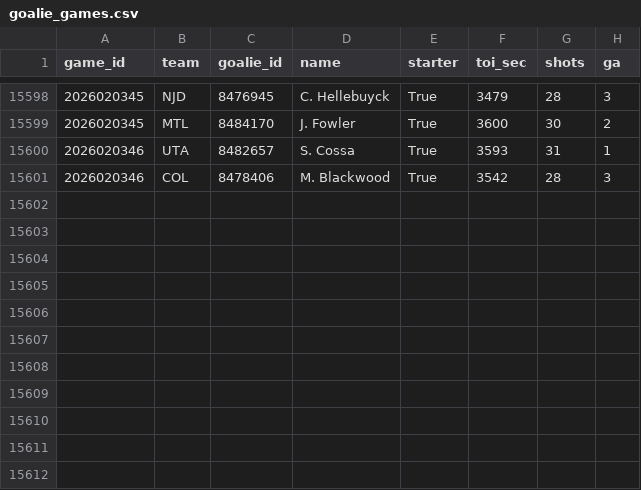
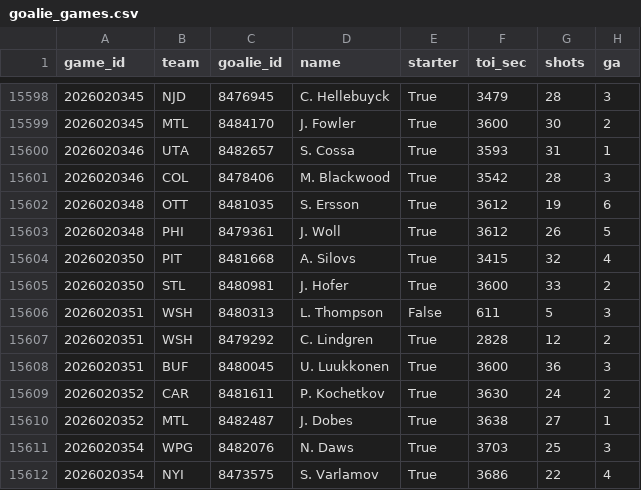
Before and after one commit to 88jackcarr/NHL-odds-betting, a CSV file: data/goalie_games.csv, drawn as a sheet; only a part is shown, gaps mark what is left out.

```diff
--- a/data/goalie_games.csv
+++ b/data/goalie_games.csv
@@ -15601 +15601,12 @@ game_id,team,goalie_id,name,starter,toi_sec,shots,ga
 2026020346,COL,8478406,M. Blackwood,True,3542,28,3
+2026020348,OTT,8481035,S. Ersson,True,3612,19,6
+2026020348,PHI,8479361,J. Woll,True,3612,26,5
+2026020350,PIT,8481668,A. Silovs,True,3415,32,4
+2026020350,STL,8480981,J. Hofer,True,3600,33,2
+2026020351,WSH,8480313,L. Thompson,False,611,5,3
+2026020351,WSH,8479292,C. Lindgren,True,2828,12,2
+2026020351,BUF,8480045,U. Luukkonen,True,3600,36,3
+2026020352,CAR,8481611,P. Kochetkov,True,3630,24,2
+2026020352,MTL,8482487,J. Dobes,True,3638,27,1
+2026020354,WPG,8482076,N. Daws,True,3703,25,3
+2026020354,NYI,8473575,S. Varlamov,True,3686,22,4
```
Also changed, not shown: data/bets.csv, data/games.csv, 2 other files.
